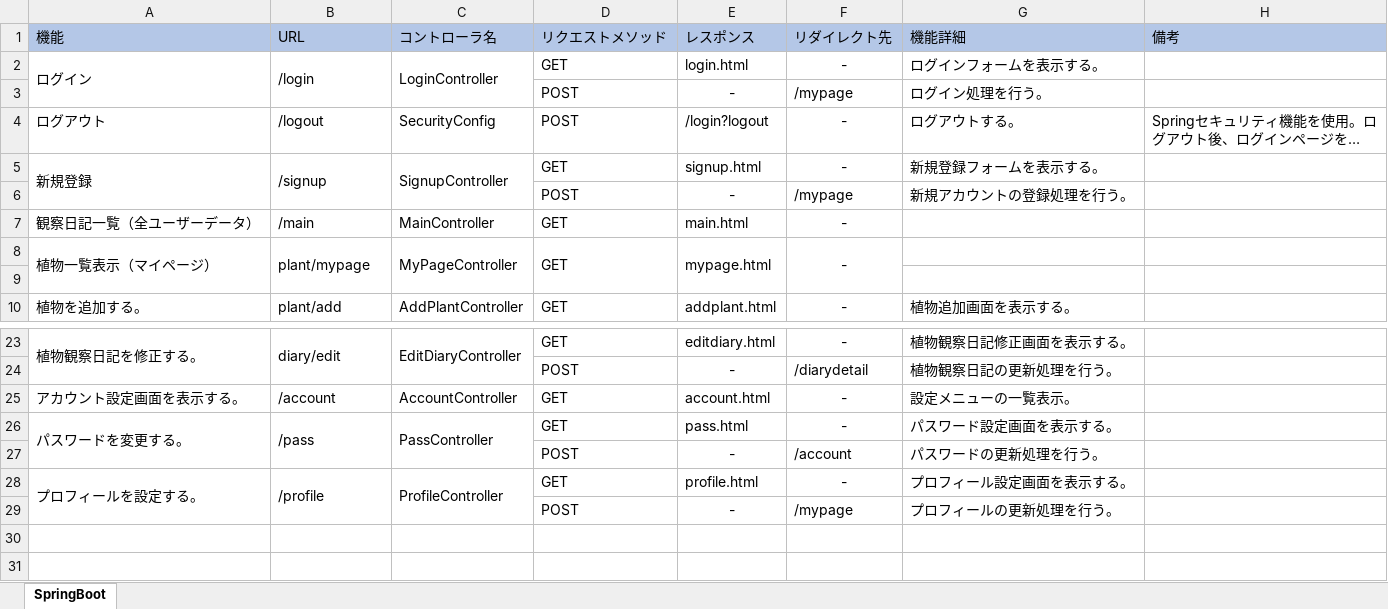
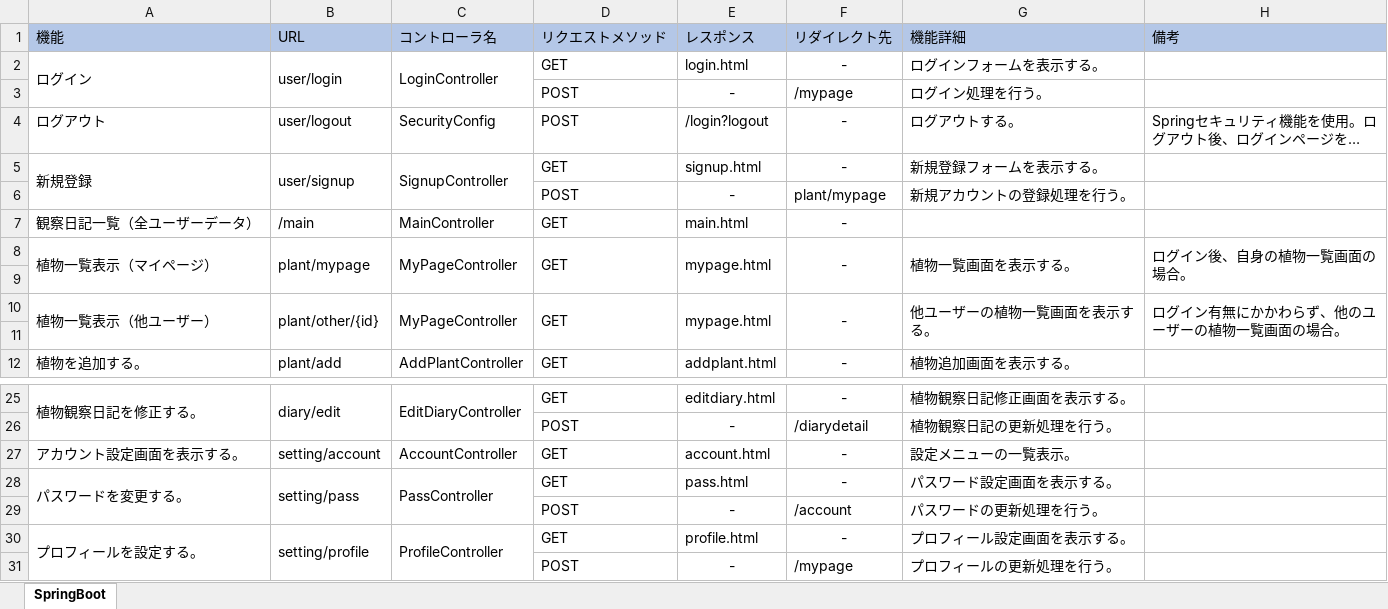
Before and after one commit to nao-qp/KansatsuNikki, an Excel workbook: doc/詳細設計/URL一覧_植物観察日記.xlsx, sheet SpringBoot, drawn as a sheet; only a part is shown, gaps mark what is left out; long unchanged cells end in …; values as stored, in another font and other column widths than the file's, no borders; removed rows and columns are numbered as before the commit, all else as after; the diff names each change by its address in the sheet, - before the commit and + after, or states it on an @@ line.

```diff
--- a/doc/詳細設計/URL一覧_植物観察日記.xlsx (sheet SpringBoot)
+++ b/doc/詳細設計/URL一覧_植物観察日記.xlsx (sheet SpringBoot)
-B2 (URL): /login
+B2 (URL): user/login
-B4 (URL): /logout
+B4 (URL): user/logout
-B5 (URL): /signup
+B5 (URL): user/signup
-F6 (リダイレクト先): /mypage
+F6 (リダイレクト先): plant/mypage
-A8:A9 merged
+A8:A9 merged
-B8:B9 merged
+B8:B9 merged
-C8:C9 merged
+C8:C9 merged
-D8:D9 merged
+D8:D9 merged
-E8:E9 merged
+E8:E9 merged
-F8:F9 merged
+F8:F9 merged
-G8 (機能詳細): (empty)
+G8 (機能詳細): 植物一覧画面を表示する。
+G8:G9 merged
-H8 (備考): (empty)
+H8 (備考): ログイン後、自身の植物一覧画面の場合。
+H8:H9 merged
+row 9: (empty)
+row 10: 植物一覧表示（他ユーザー） | plant/other/{id} | MyPageController | GET | mypage.html | - | 他ユーザーの植物一覧画面を表示する。 | ログイン有無にかかわらず、他のユーザーの植物一覧画面の場合。
-B27 (URL): /account
+B27 (URL): setting/account
-B28 (URL): /pass
+B28 (URL): setting/pass
-B30 (URL): /profile
+B30 (URL): setting/profile
```
Also changed, not shown: doc/詳細設計/テーブル定義書_植物観察日記.xlsx, 1 other file.
